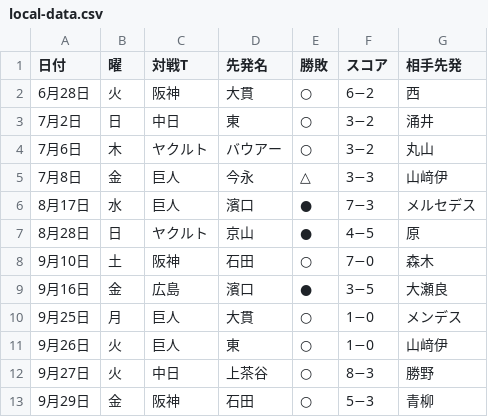
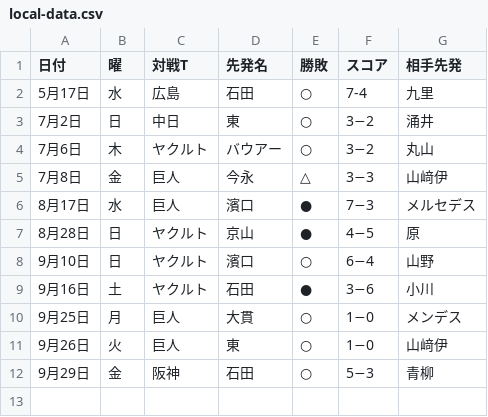
Before and after one commit to OndaKose/dsprograming, a CSV file: local-data.csv, drawn as a sheet.

```diff
--- a/local-data.csv
+++ b/local-data.csv
@@ -1,3 +1,3 @@
 日付,曜,対戦T,先発名,勝敗,スコア,相手先発
-6月28日,火,阪神,大貫,○,6−2,西
+5月17日,水,広島,石田,○,7-4,九里
 7月2日,日,中日,東,○,3−2,涌井
@@ -7,7 +7,6 @@
 8月28日,日,ヤクルト,京山,●,4−5,原
-9月10日,土,阪神,石田,○,7−0,森木
-9月16日,金,広島,濱口,●,3−5,大瀬良
+9月10日,日,ヤクルト,濱口,○,6−4,山野
+9月16日,土,ヤクルト,石田,●,3−6,小川
 9月25日,月,巨人,大貫,○,1−0,メンデス
 9月26日,火,巨人,東,○,1−0,山﨑伊
-9月27日,火,中日,上茶谷,○,8−3,勝野
 9月29日,金,阪神,石田,○,5−3,青柳
```
Also changed, not shown: 2 other files.
